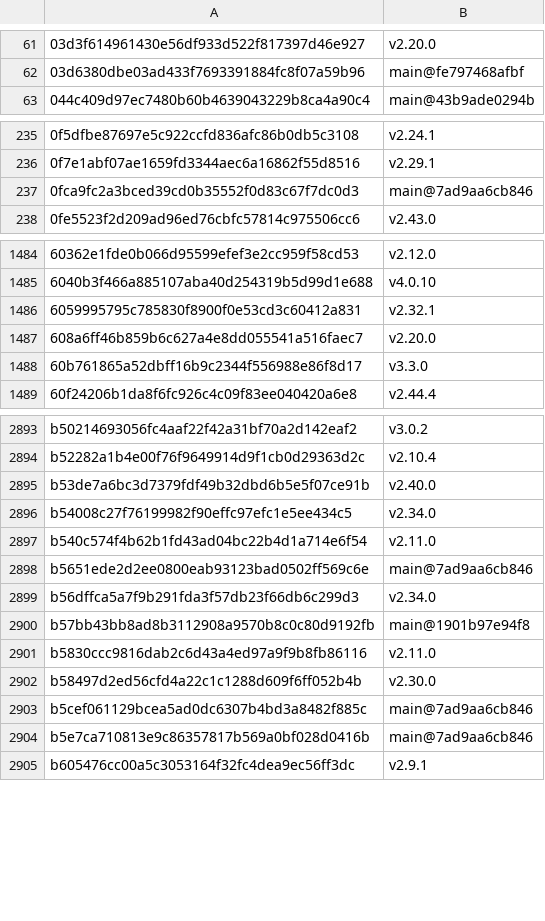
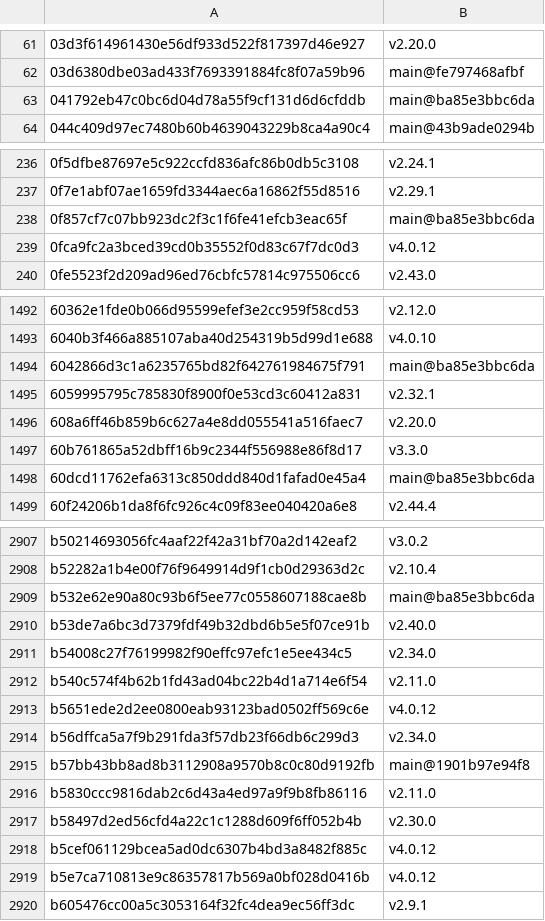
Before and after one commit to Sheldon-92/TAD, a TSV file: .tad/provenance/framework-released.tsv, drawn as a sheet; only a part is shown, gaps mark what is left out; the diff covers the shown part only.

Commit message:
release: v4.0.13 framework provenance ledger

```diff
--- a/.tad/provenance/framework-released.tsv
+++ b/.tad/provenance/framework-released.tsv
@@ -62,2 +62,3 @@
 03d6380dbe03ad433f7693391884fc8f07a59b96	main@fe797468afbf
+041792eb47c0bc6d04d78a55f9cf131d6d6cfddb	main@ba85e3bbc6da
 044c409d97ec7480b60b4639043229b8ca4a90c4	main@43b9ade0294b
@@ -236,3 +237,4 @@
 0f7e1abf07ae1659fd3344aec6a16862f55d8516	v2.29.1
-0fca9fc2a3bced39cd0b35552f0d83c67f7dc0d3	main@7ad9aa6cb846
+0f857cf7c07bb923dc2f3c1f6fe41efcb3eac65f	main@ba85e3bbc6da
+0fca9fc2a3bced39cd0b35552f0d83c67f7dc0d3	v4.0.12
 0fe5523f2d209ad96ed76cbfc57814c975506cc6	v2.43.0
@@ -1485,2 +1493,3 @@
 6040b3f466a885107aba40d254319b5d99d1e688	v4.0.10
+6042866d3c1a6235765bd82f642761984675f791	main@ba85e3bbc6da
 6059995795c785830f8900f0e53cd3c60412a831	v2.32.1
@@ -1488,2 +1497,3 @@
 60b761865a52dbff16b9c2344f556988e86f8d17	v3.3.0
+60dcd11762efa6313c850ddd840d1fafad0e45a4	main@ba85e3bbc6da
 60f24206b1da8f6fc926c4c09f83ee040420a6e8	v2.44.4
@@ -2894,2 +2908,3 @@ b50214693056fc4aaf22f42a31bf70a2d142eaf2	v3.0.2
 b52282a1b4e00f76f9649914d9f1cb0d29363d2c	v2.10.4
+b532e62e90a80c93b6f5ee77c0558607188cae8b	main@ba85e3bbc6da
 b53de7a6bc3d7379fdf49b32dbd6b5e5f07ce91b	v2.40.0
@@ -2897,3 +2912,3 @@ b54008c27f76199982f90effc97efc1e5ee434c5	v2.34.0
 b540c574f4b62b1fd43ad04bc22b4d1a714e6f54	v2.11.0
-b5651ede2d2ee0800eab93123bad0502ff569c6e	main@7ad9aa6cb846
+b5651ede2d2ee0800eab93123bad0502ff569c6e	v4.0.12
 b56dffca5a7f9b291fda3f57db23f66db6c299d3	v2.34.0
@@ -2902,4 +2917,4 @@ b5830ccc9816dab2c6d43a4ed97a9f9b8fb86116	v2.11.0
 b58497d2ed56cfd4a22c1c1288d609f6ff052b4b	v2.30.0
-b5cef061129bcea5ad0dc6307b4bd3a8482f885c	main@7ad9aa6cb846
-b5e7ca710813e9c86357817b569a0bf028d0416b	main@7ad9aa6cb846
+b5cef061129bcea5ad0dc6307b4bd3a8482f885c	v4.0.12
+b5e7ca710813e9c86357817b569a0bf028d0416b	v4.0.12
 b605476cc00a5c3053164f32fc4dea9ec56ff3dc	v2.9.1
```
Also changed, not shown: 17 added rows and 132 edited cells elsewhere in this file, 1 other file.
